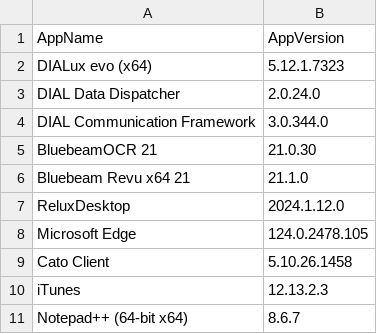
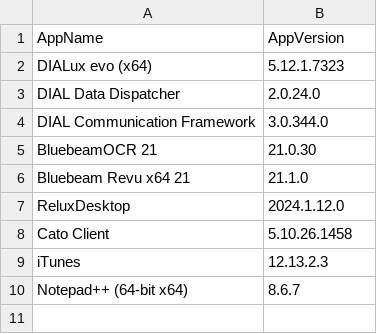
Before and after one commit to danbb145/Applications, a CSV file: AppList.csv, drawn as a sheet.

Commit message:
Update AppList.csv

```diff
--- a/AppList.csv
+++ b/AppList.csv
@@ -7,3 +7,2 @@ Bluebeam Revu x64 21,21.1.0
 ReluxDesktop,2024.1.12.0
-Microsoft Edge,124.0.2478.105
 Cato Client,5.10.26.1458
```
